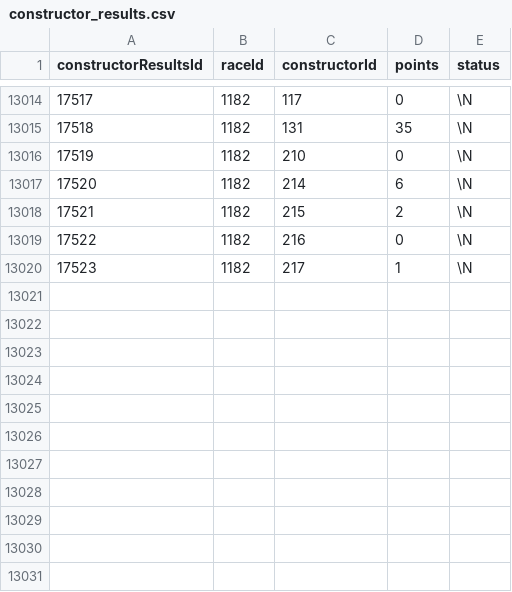
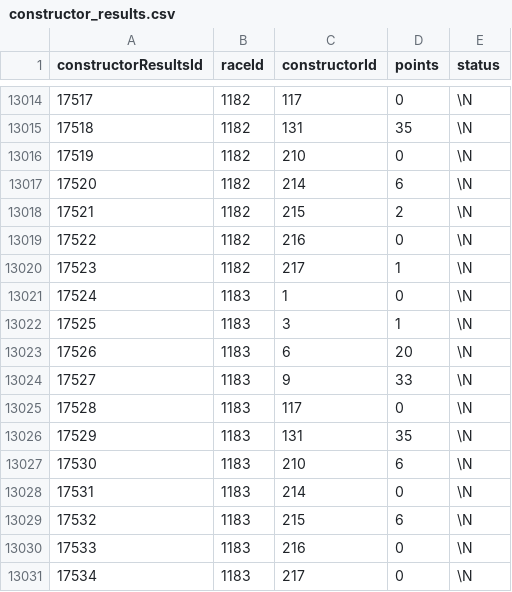
Before and after one commit to Cobalttt2311/f1-race-data, a CSV file: formula-1-race-data/constructor_results.csv, drawn as a sheet; only a part is shown, gaps mark what is left out; the diff names each change by its address in the sheet, - before the commit and + after, or states it on an @@ line.

```diff
--- a/formula-1-race-data/constructor_results.csv
+++ b/formula-1-race-data/constructor_results.csv
+row 13021: 17524 | 1183 | 1 | 0 | \N
+row 13022: 17525 | 1183 | 3 | 1 | \N
+row 13023: 17526 | 1183 | 6 | 20 | \N
+row 13024: 17527 | 1183 | 9 | 33 | \N
+row 13025: 17528 | 1183 | 117 | 0 | \N
+row 13026: 17529 | 1183 | 131 | 35 | \N
+row 13027: 17530 | 1183 | 210 | 6 | \N
+row 13028: 17531 | 1183 | 214 | 0 | \N
+row 13029: 17532 | 1183 | 215 | 6 | \N
+row 13030: 17533 | 1183 | 216 | 0 | \N
+row 13031: 17534 | 1183 | 217 | 0 | \N
```
Also changed, not shown: formula-1-race-data/constructor_standings.csv, formula-1-race-data/driver_standings.csv, 5 other files.
